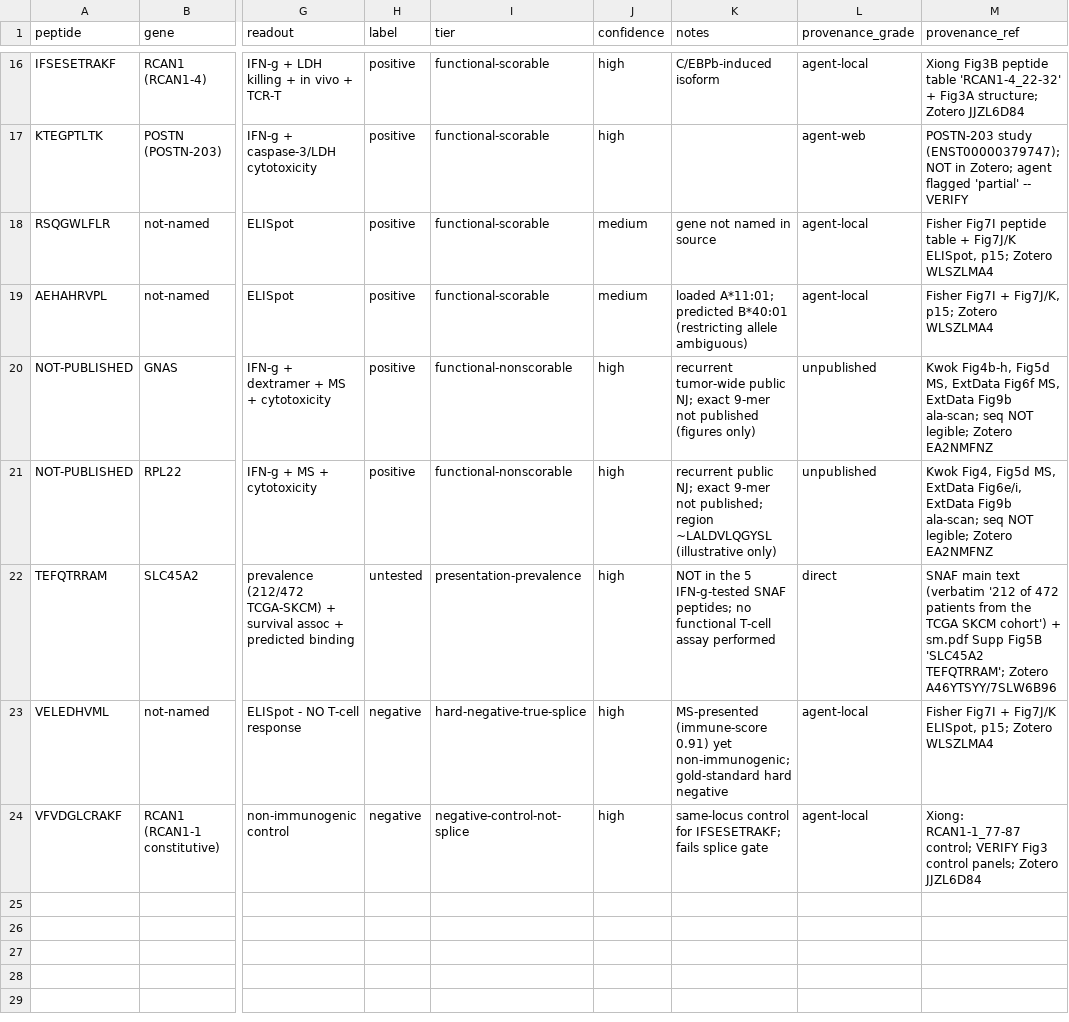
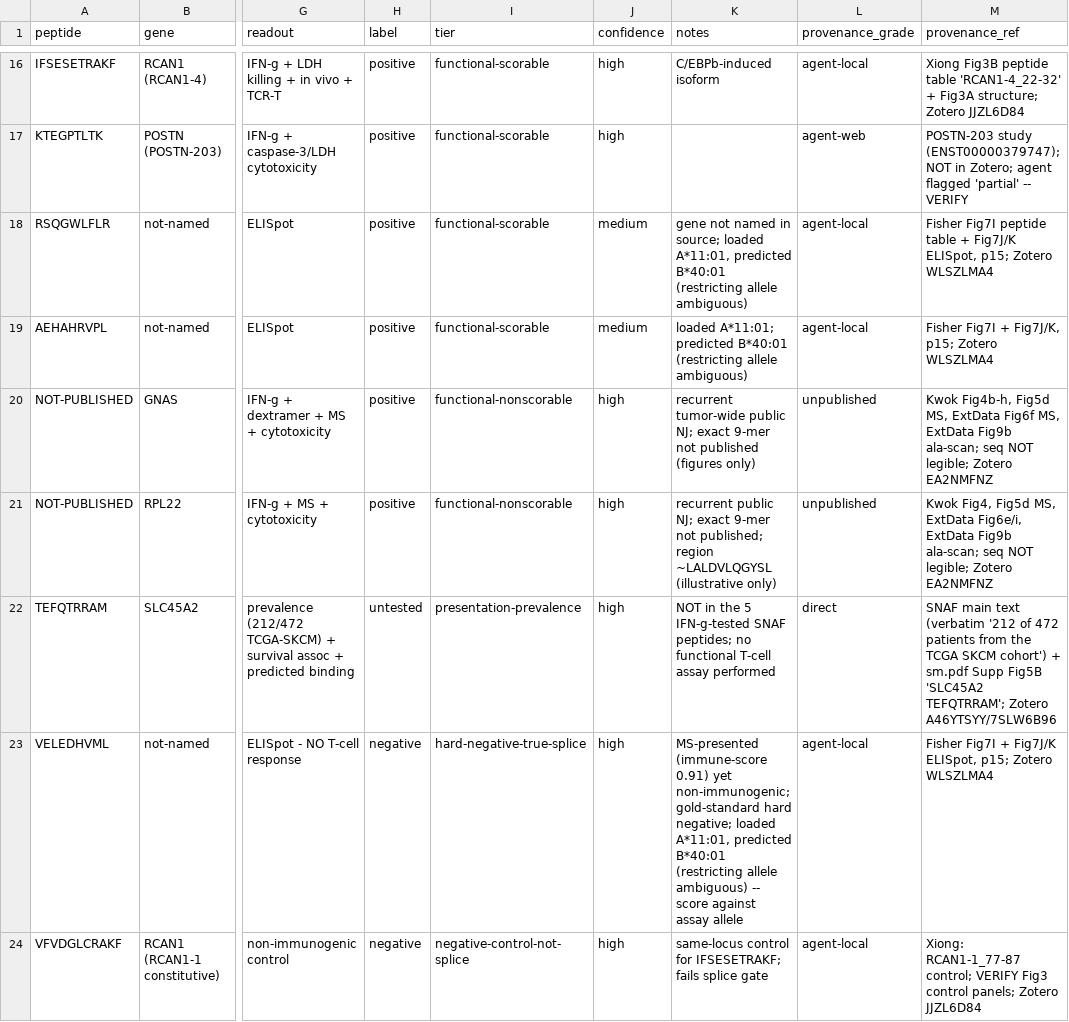
Before and after one commit to Jin-HoMLee/splice-neoepitope-pipeline, a TSV file: research/experiments/issue_680_splice_immunogenicity_registry/registry.tsv, drawn as a sheet; only a part is shown, gaps mark what is left out; the diff names each change by its address in the sheet, - before the commit and + after, or states it on an @@ line.

```diff
--- a/research/experiments/issue_680_splice_immunogenicity_registry/registry.tsv
+++ b/research/experiments/issue_680_splice_immunogenicity_registry/registry.tsv
-K18 (notes): …named in source
+K18 (notes): …named in source; loaded A*11:01, predicted B*40:01 (restricting allele ambiguous)
-K23 (notes): …gold-standard hard negative
+K23 (notes): …gold-standard hard negative; loaded A*11:01, predicted B*40:01 (restricting allele ambiguous) -- score against assay allele
```
Also changed, not shown: 1 other file.
